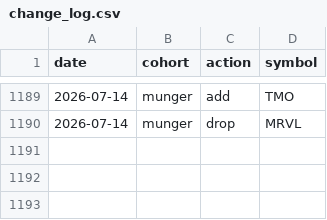
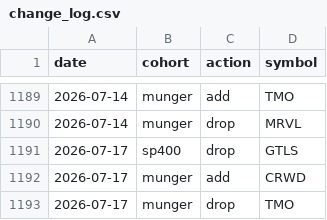
Before and after one commit to zacseidel/momentum, a CSV file: data/universe/change_log.csv, drawn as a sheet; only a part is shown, gaps mark what is left out.

```diff
--- a/data/universe/change_log.csv
+++ b/data/universe/change_log.csv
@@ -1190 +1190,4 @@ date,cohort,action,symbol
 2026-07-14,munger,drop,MRVL
+2026-07-17,sp400,drop,GTLS
+2026-07-17,munger,add,CRWD
+2026-07-17,munger,drop,TMO
```
Also changed, not shown: data/option_log.csv, data/trade_log.csv, 9 other files.
